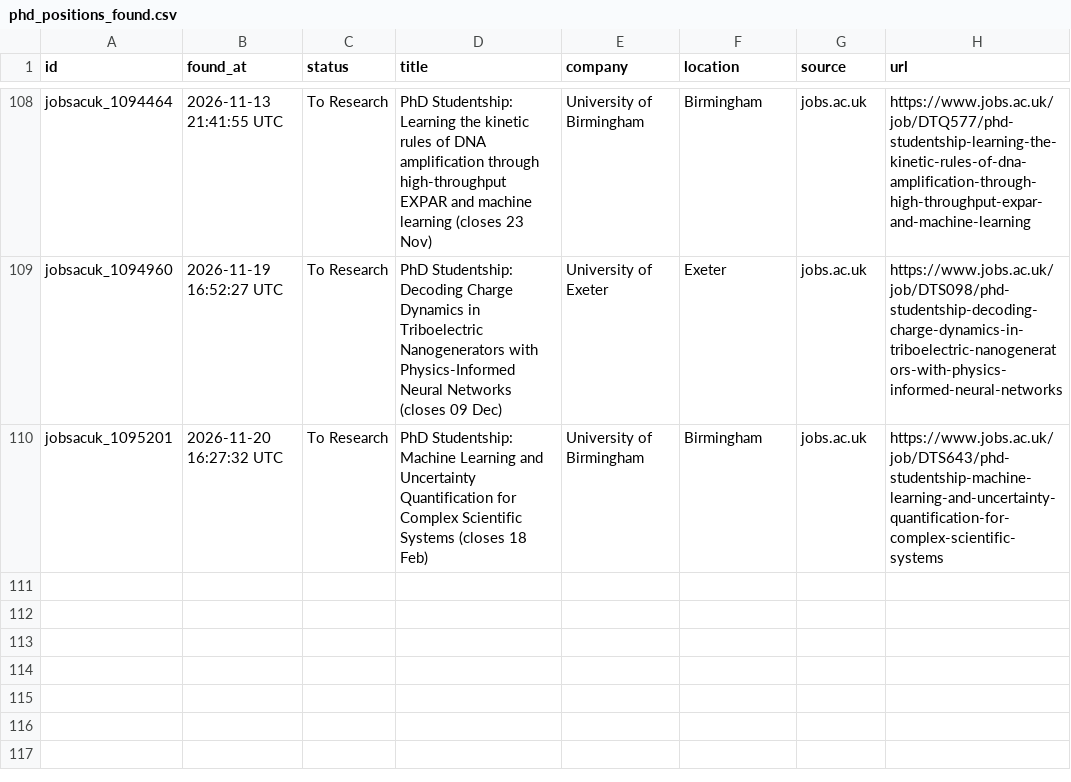
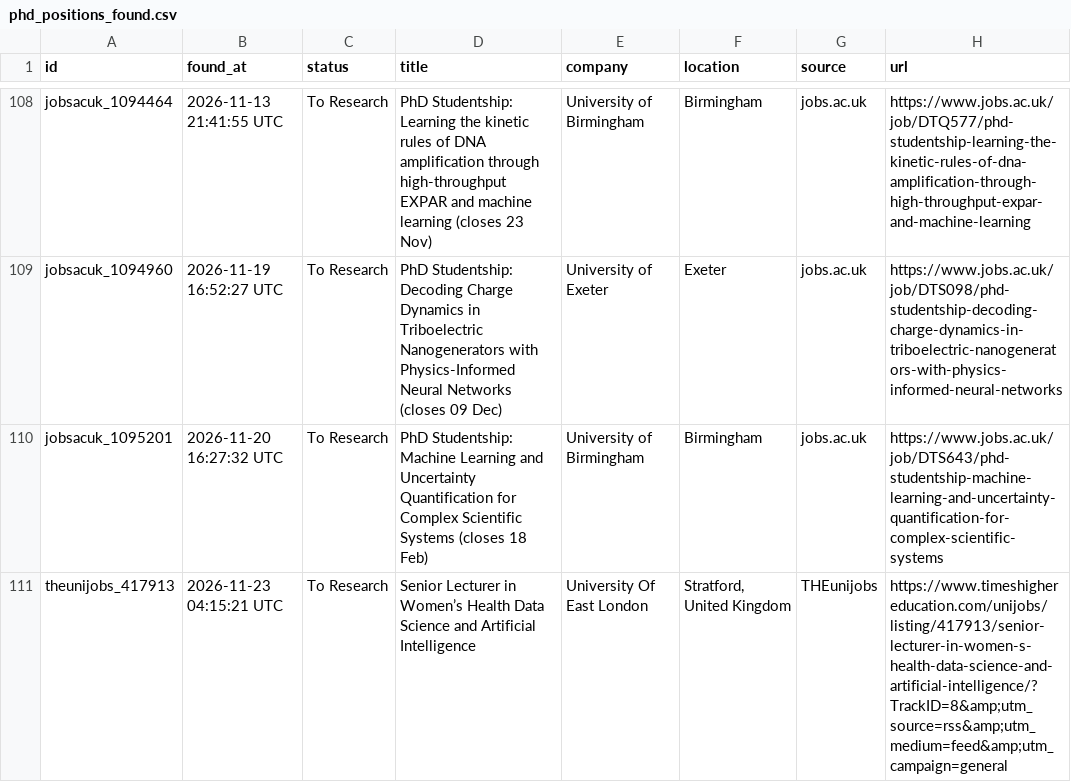
Before and after one commit to shoaibshaikwrk/phd-tracker, a CSV file: data/phd_positions_found.csv, drawn as a sheet; only a part is shown, gaps mark what is left out.

```diff
--- a/data/phd_positions_found.csv
+++ b/data/phd_positions_found.csv
@@ -110 +110,2 @@ jobsacuk_1094960,2026-11-19 16:52:27 UTC,To Research,PhD Studentship: Decoding C
 jobsacuk_1095201,2026-11-20 16:27:32 UTC,To Research,PhD Studentship: Machine Learning and Uncertainty Quantification for Complex Scientific Systems (closes 18 Feb),University of Birmingham,Birmingham,jobs.ac.uk,https://www.jobs.ac.uk/job/DTS643/phd-studentship-machine-learning-and-uncertainty-quantification-for-complex-scientific-systems
+theunijobs_417913,2026-11-23 04:15:21 UTC,To Research,Senior Lecturer in Women’s Health Data Science and Artificial Intelligence,University Of East London,"Stratford, United Kingdom",THEunijobs,https://www.timeshighereducation.com/unijobs/listing/417913/senior-lecturer-in-women-s-health-data-science-and-artificial-intelligence/?TrackID=8&amp;utm_source=rss&amp;utm_medium=feed&amp;utm_campaign=general
```
Also changed, not shown: 3 other files.
